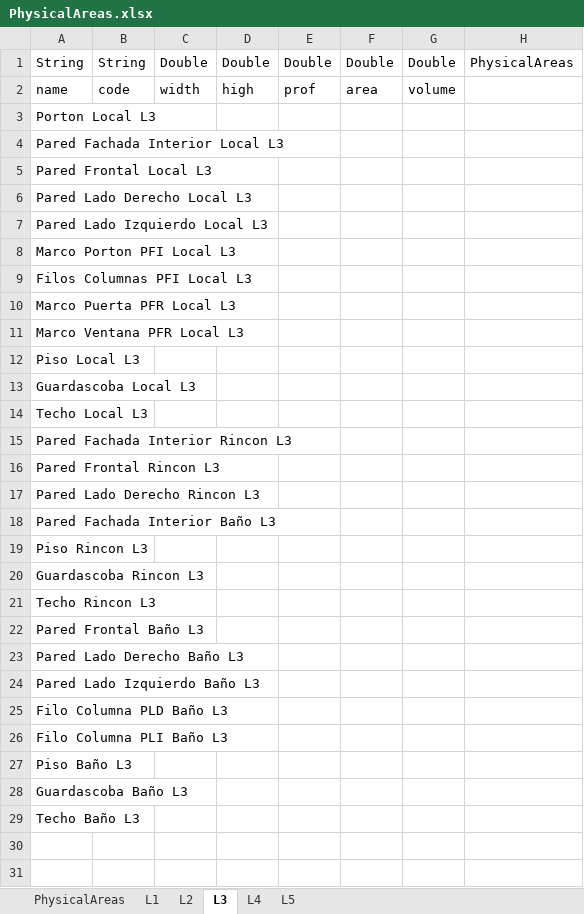
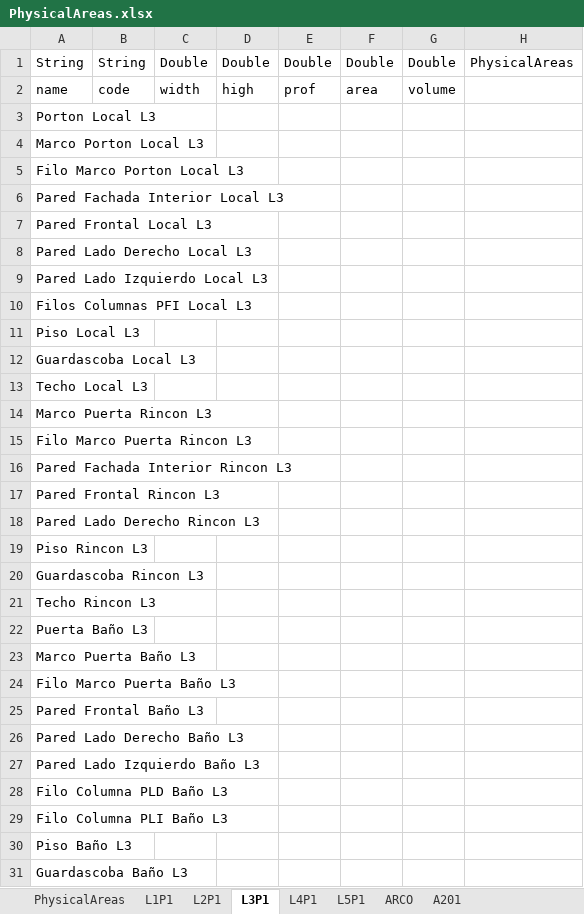
Before and after one commit to nelsonjava/simasoft, an Excel workbook: leanCrm/datanew/physicalAreas/PhysicalAreas/data/PhysicalAreas.xlsx, sheet L3P1, drawn as a sheet; only a part is shown; the shorter side is filled out with more unchanged rows; values as stored, in another font and other column widths than the file's, no borders; removed rows and columns are numbered as before the commit, all else as after; the diff names each change by its address in the sheet, - before the commit and + after, or states it on an @@ line.

```diff
--- a/leanCrm/datanew/physicalAreas/PhysicalAreas/data/PhysicalAreas.xlsx (sheet L3P1)
+++ b/leanCrm/datanew/physicalAreas/PhysicalAreas/data/PhysicalAreas.xlsx (sheet L3P1)
-sheet tab: L1
+sheet tab: L1P1
-sheet tab: L2
+sheet tab: L2P1
-sheet tab: L3
+sheet tab: L3P1
-sheet tab: L4
+sheet tab: L4P1
-sheet tab: L5
+sheet tab: L5P1
+sheet tab: ARCO
+sheet tab: A201
+row 4: Marco Porton Local L3
+row 5: Filo Marco Porton Local L3
-row 8: Marco Porton PFI Local L3
-row 10: Marco Puerta PFR Local L3
-row 11: Marco Ventana PFR Local L3
+row 14: Marco Puerta Rincon L3
+row 15: Filo Marco Puerta Rincon L3
-row 18: Pared Fachada Interior Baño L3
+row 22: Puerta Baño L3
+row 23: Marco Puerta Baño L3
+row 24: Filo Marco Puerta Baño L3
```
Also changed, not shown: sheet L4P1, sheet L2P1, sheet L1P1, sheet L5P1, crm/data/physicalAreas/PhysicalAreas/revisar/PhysicalAreas.xlsx.
